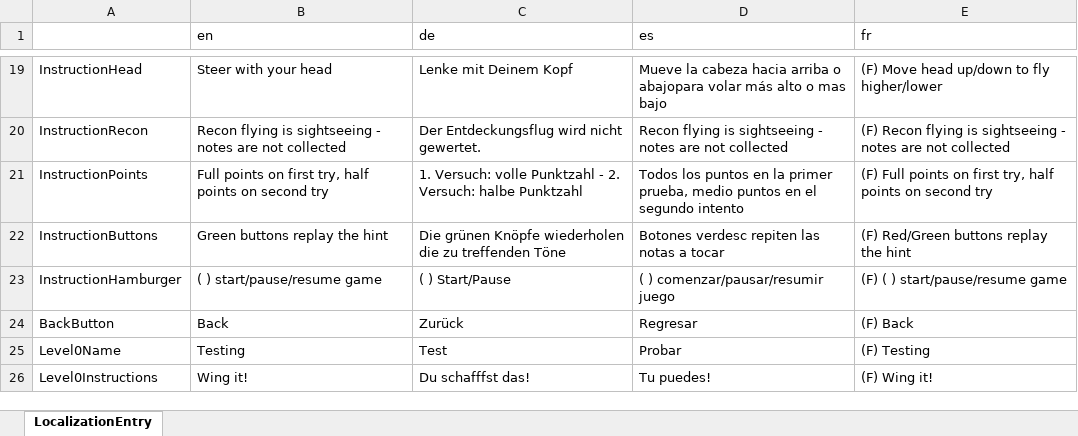
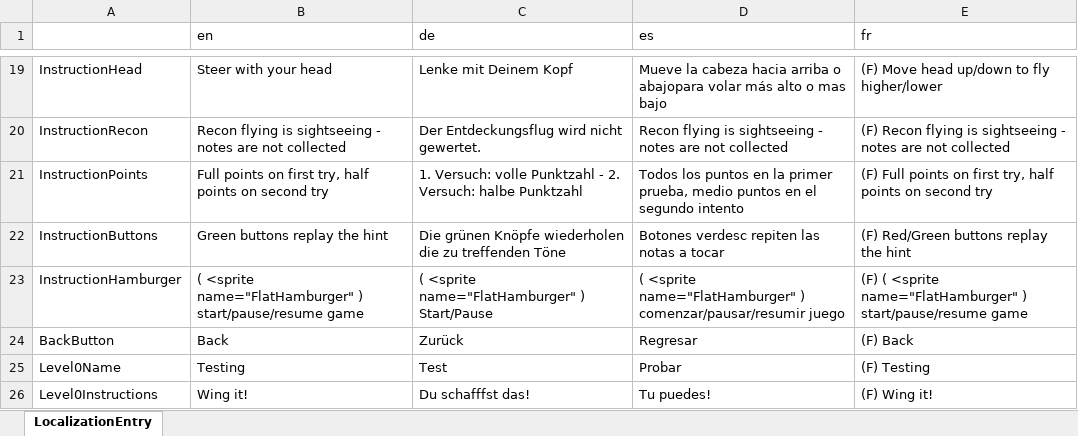
Before and after one commit to ManuhManuh/OctaviCopterFestival, an Excel workbook: Assets/Resources/LocalizationEntry.xlsx, sheet LocalizationEntry, drawn as a sheet; only a part is shown, gaps mark what is left out; values as stored, in another font and other column widths than the file's, no borders; the diff names each change by its address in the sheet, - before the commit and + after, or states it on an @@ line.

Commit message:
Update spreadsheet
Updated the xlsx file with the sprite placeholders also, in case we need to make changes/additions

```diff
--- a/Assets/Resources/LocalizationEntry.xlsx (sheet LocalizationEntry)
+++ b/Assets/Resources/LocalizationEntry.xlsx (sheet LocalizationEntry)
-B23 (en): ( ) start/pause/resume game
+B23 (en): ( <sprite name="FlatHamburger" ) start/pause/resume game
-C23 (de): ( ) Start/Pause
+C23 (de): ( <sprite name="FlatHamburger" ) Start/Pause
-D23 (es): ( ) comenzar/pausar/resumir…
+D23 (es): ( <sprite name="FlatHamburger" ) comenzar/pausar/resumir…
-E23 (fr): (F) ( ) start/pause/resume…
+E23 (fr): (F) ( <sprite name="FlatHamburger" ) start/pause/resume…
```
Also changed, not shown: 3 other files.
